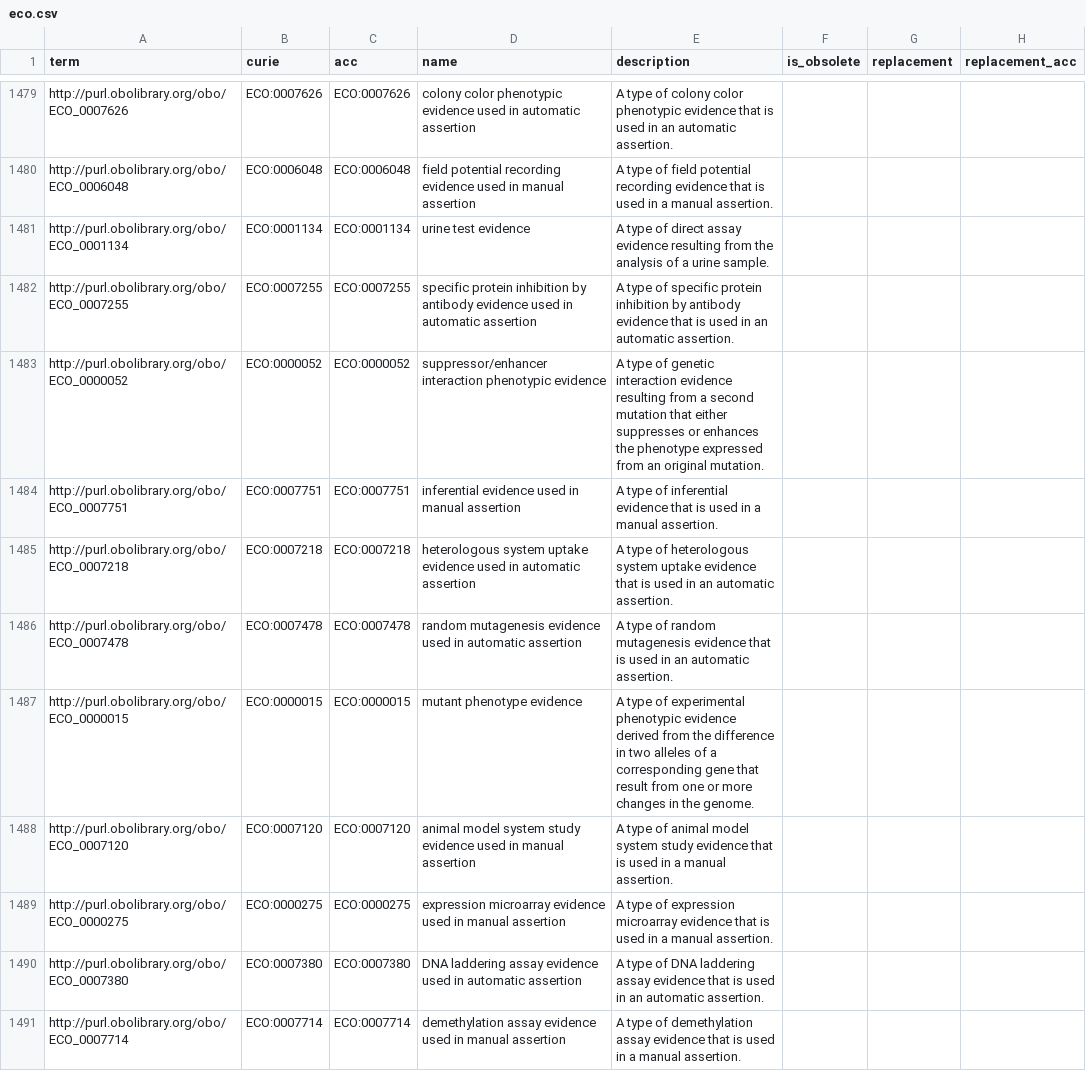
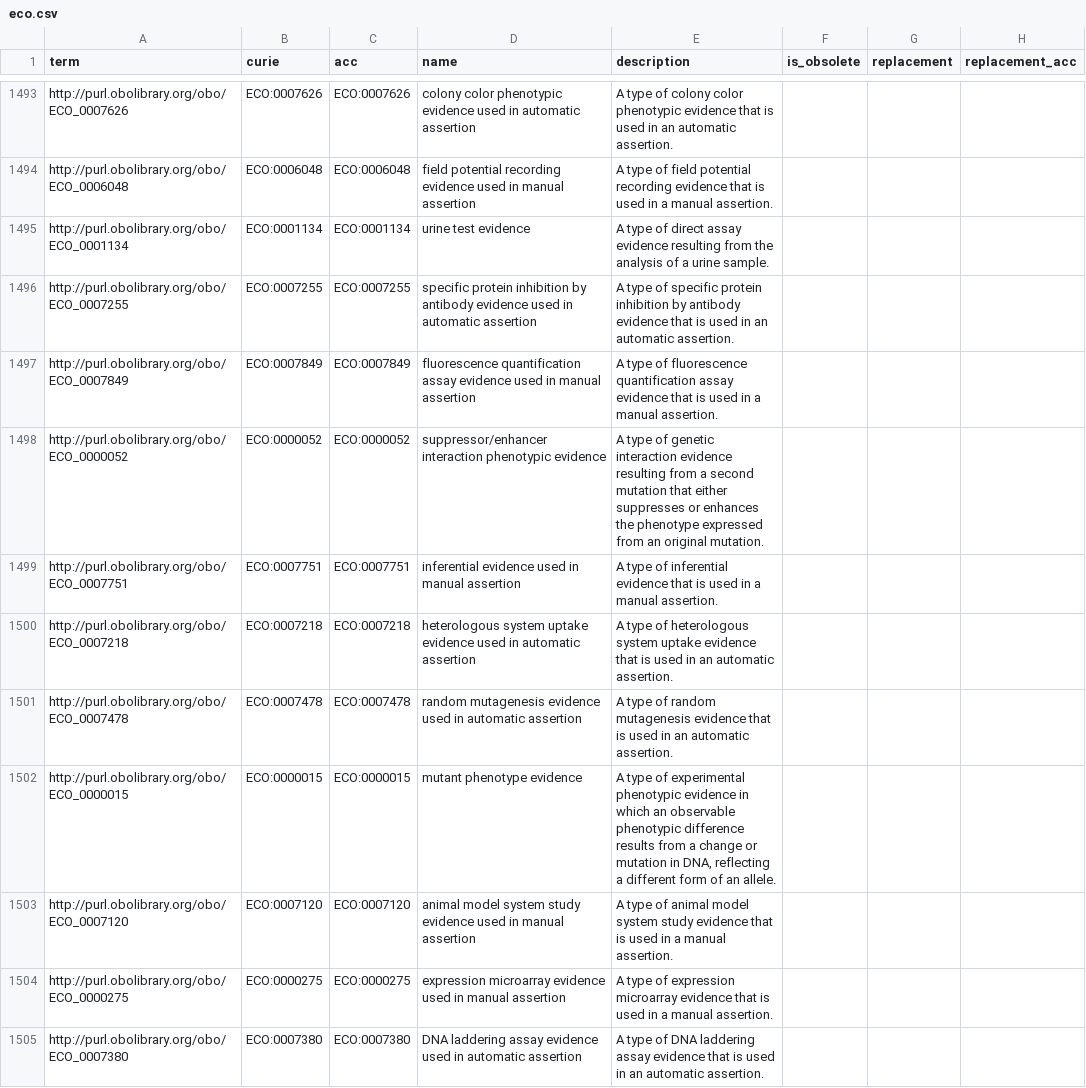
Before and after one commit to monarch-ebi-dev/impc-ontology-pipeline, a CSV file: tables/eco.csv, drawn as a sheet; only a part is shown, gaps mark what is left out; the shorter side is filled out with more unchanged rows; the diff covers the shown part only.

```diff
--- a/tables/eco.csv
+++ b/tables/eco.csv
@@ -1485,2 +1499,3 @@ http://purl.obolibrary.org/obo/ECO_0001134,ECO:0001134,ECO:0001134,urine test ev
 http://purl.obolibrary.org/obo/ECO_0007255,ECO:0007255,ECO:0007255,specific protein inhibition by antibody evidence used in automatic assertion,A type of specific protein inhibition by antibody evidence that is used in an automatic assertion.,,,
+http://purl.obolibrary.org/obo/ECO_0007849,ECO:0007849,ECO:0007849,fluorescence quantification assay evidence used in manual assertion,A type of fluorescence quantification assay evidence that is used in a manual assertion.,,,
 http://purl.obolibrary.org/obo/ECO_0000052,ECO:0000052,ECO:0000052,suppressor/enhancer interaction phenotypic evidence,A type of genetic interaction evidence resulting from a second mutation that either suppresses or enhances the phenotype expressed from an original mutation.,,,
@@ -1489,3 +1504,3 @@ http://purl.obolibrary.org/obo/ECO_0007218,ECO:0007218,ECO:0007218,heterologous
 http://purl.obolibrary.org/obo/ECO_0007478,ECO:0007478,ECO:0007478,random mutagenesis evidence used in automatic assertion,A type of random mutagenesis evidence that is used in an automatic assertion.,,,
-http://purl.obolibrary.org/obo/ECO_0000015,ECO:0000015,ECO:0000015,mutant phenotype evidence,A type of experimental phenotypic evidence derived from the difference in two alleles of a corresponding gene that result from one or more changes in the genome.,,,
+http://purl.obolibrary.org/obo/ECO_0000015,ECO:0000015,ECO:0000015,mutant phenotype evidence,"A type of experimental phenotypic evidence in which an observable phenotypic difference results from a change or mutation in DNA, reflecting a different form of an allele.",,,
 http://purl.obolibrary.org/obo/ECO_0007120,ECO:0007120,ECO:0007120,animal model system study evidence used in manual assertion,A type of animal model system study evidence that is used in a manual assertion.,,,
```
Also changed, not shown: 17 added rows, 2 moved rows and 13 edited cells elsewhere in this file, tables/emapa.csv, tables/ma.csv, 9 other files.
